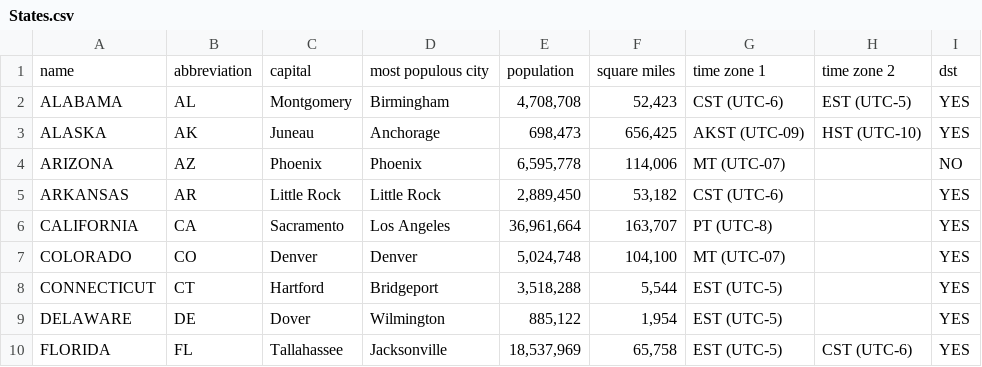
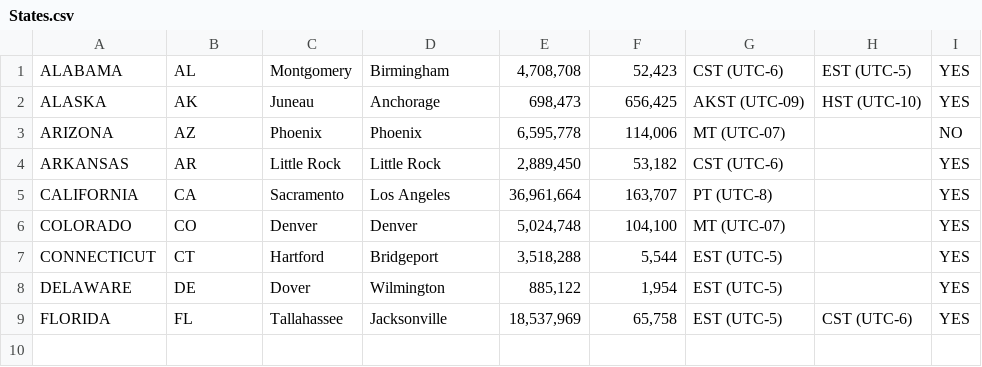
Before and after one commit to ianaroot/mule_force_five, a CSV file: public/States.csv, drawn as a sheet; the diff names each change by its address in the sheet, - before the commit and + after, or states it on an @@ line.

```diff
--- a/public/States.csv
+++ b/public/States.csv
-row 1: name | abbreviation | capital | most populous city | population | square miles | time zone 1 | time zone 2 | dst
```
Also changed, not shown: 12 other files.
